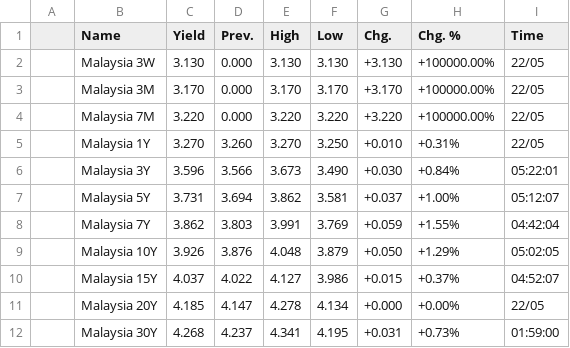
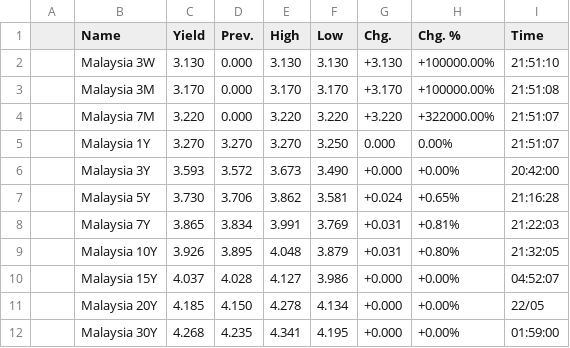
Before and after one commit to WhatMeansGithub/bravobravo, a CSV file: market files/government_bonds_37.csv, drawn as a sheet.

```diff
--- a/market files/government_bonds_37.csv
+++ b/market files/government_bonds_37.csv
@@ -1,12 +1,12 @@
 ,Name,Yield,Prev.,High,Low,Chg.,Chg. %,Time,
-,Malaysia 3W,3.130,0.000,3.130,3.130,+3.130,+100000.00%,22/05,
-,Malaysia 3M,3.170,0.000,3.170,3.170,+3.170,+100000.00%,22/05,
-,Malaysia 7M,3.220,0.000,3.220,3.220,+3.220,+100000.00%,22/05,
-,Malaysia 1Y,3.270,3.260,3.270,3.250,+0.010,+0.31%,22/05,
-,Malaysia 3Y,3.596,3.566,3.673,3.490,+0.030,+0.84%,05:22:01,
-,Malaysia 5Y,3.731,3.694,3.862,3.581,+0.037,+1.00%,05:12:07,
-,Malaysia 7Y,3.862,3.803,3.991,3.769,+0.059,+1.55%,04:42:04,
-,Malaysia 10Y,3.926,3.876,4.048,3.879,+0.050,+1.29%,05:02:05,
-,Malaysia 15Y,4.037,4.022,4.127,3.986,+0.015,+0.37%,04:52:07,
-,Malaysia 20Y,4.185,4.147,4.278,4.134,+0.000,+0.00%,22/05,
-,Malaysia 30Y,4.268,4.237,4.341,4.195,+0.031,+0.73%,01:59:00,
+,Malaysia 3W,3.130,0.000,3.130,3.130,+3.130,+100000.00%,21:51:10,
+,Malaysia 3M,3.170,0.000,3.170,3.170,+3.170,+100000.00%,21:51:08,
+,Malaysia 7M,3.220,0.000,3.220,3.220,+3.220,+322000.00%,21:51:07,
+,Malaysia 1Y,3.270,3.270,3.270,3.250,0.000,0.00%,21:51:07,
+,Malaysia 3Y,3.593,3.572,3.673,3.490,+0.000,+0.00%,20:42:00,
+,Malaysia 5Y,3.730,3.706,3.862,3.581,+0.024,+0.65%,21:16:28,
+,Malaysia 7Y,3.865,3.834,3.991,3.769,+0.031,+0.81%,21:22:03,
+,Malaysia 10Y,3.926,3.895,4.048,3.879,+0.031,+0.80%,21:32:05,
+,Malaysia 15Y,4.037,4.028,4.127,3.986,+0.000,+0.00%,04:52:07,
+,Malaysia 20Y,4.185,4.150,4.278,4.134,+0.000,+0.00%,22/05,
+,Malaysia 30Y,4.268,4.235,4.341,4.195,+0.000,+0.00%,01:59:00,
```
Also changed, not shown: market files/cryptocurrencies_1.csv, market files/government_bonds_10.csv, 28 other files.
